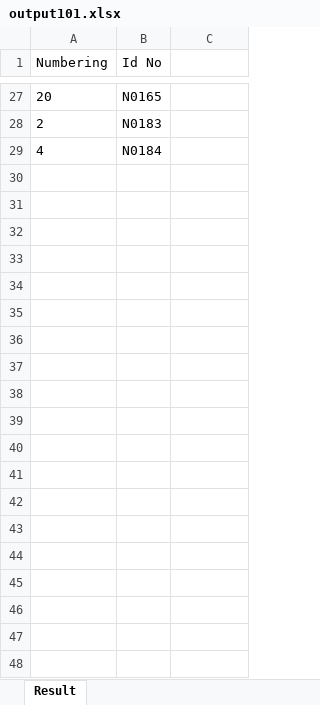
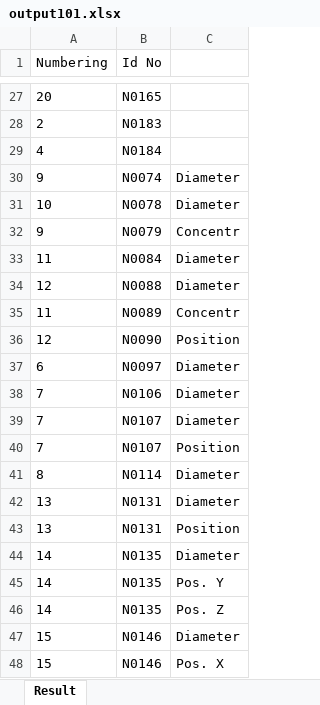
Before and after one commit to drake4964/SmartTemplateFiller, an Excel workbook: FTX/output101.xlsx, sheet Result, drawn as a sheet; only a part is shown, gaps mark what is left out; values as stored, in another font and other column widths than the file's, no borders; the diff covers the shown part only; the diff names each change by its address in the sheet, - before the commit and + after, or states it on an @@ line.

```diff
--- a/FTX/output101.xlsx (sheet Result)
+++ b/FTX/output101.xlsx (sheet Result)
+row 30: 9 | N0074 | Diameter
+row 31: 10 | N0078 | Diameter
+row 32: 9 | N0079 | Concentr
+row 33: 11 | N0084 | Diameter
+row 34: 12 | N0088 | Diameter
+row 35: 11 | N0089 | Concentr
+row 36: 12 | N0090 | Position
+row 37: 6 | N0097 | Diameter
+row 38: 7 | N0106 | Diameter
+row 39: 7 | N0107 | Diameter
+row 40: 7 | N0107 | Position
+row 41: 8 | N0114 | Diameter
+row 42: 13 | N0131 | Diameter
+row 43: 13 | N0131 | Position
+row 44: 14 | N0135 | Diameter
+row 45: 14 | N0135 | Pos. Y
+row 46: 14 | N0135 | Pos. Z
+row 47: 15 | N0146 | Diameter
+row 48: 15 | N0146 | Pos. X
```
Also changed, not shown: 9 added rows elsewhere in this sheet, 9 other files.
